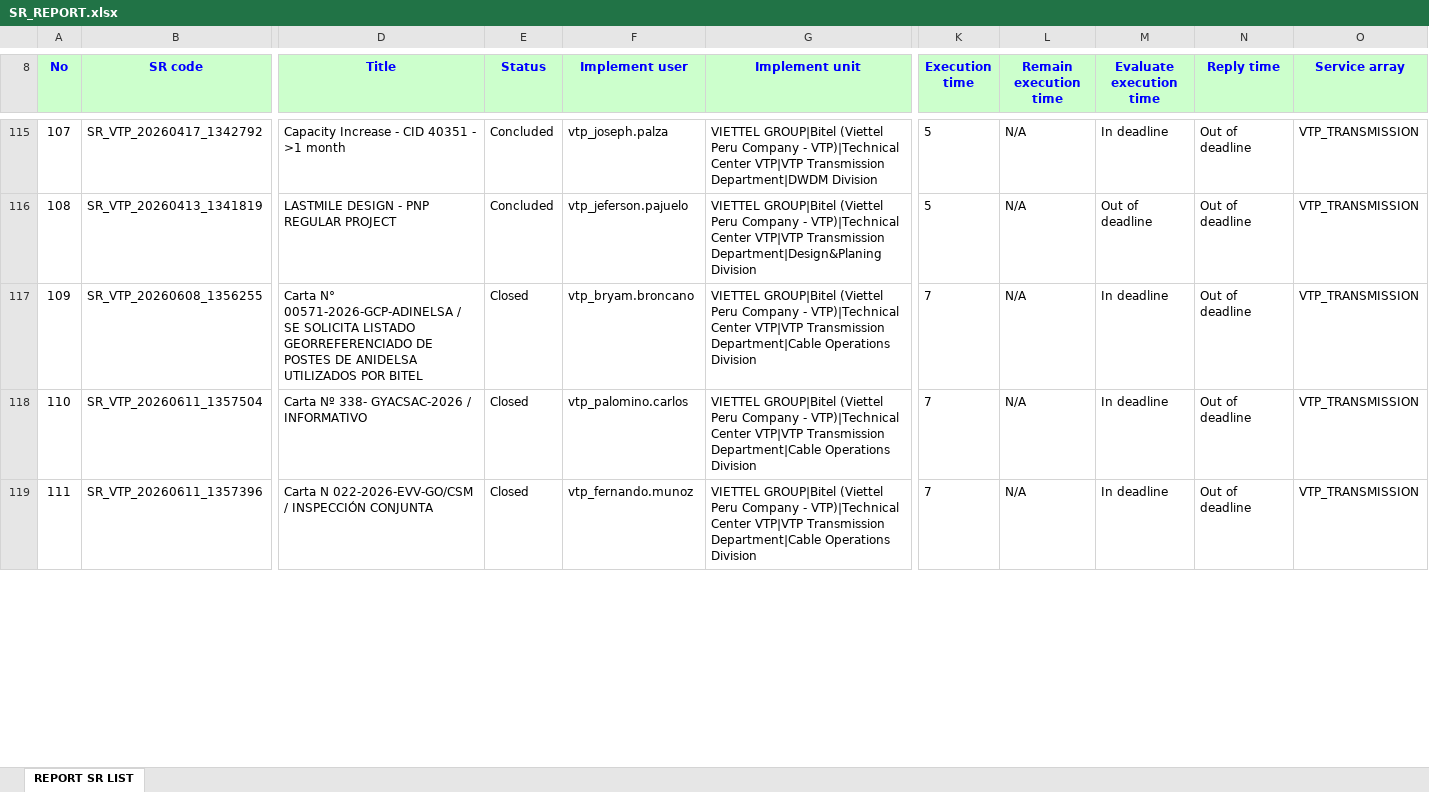
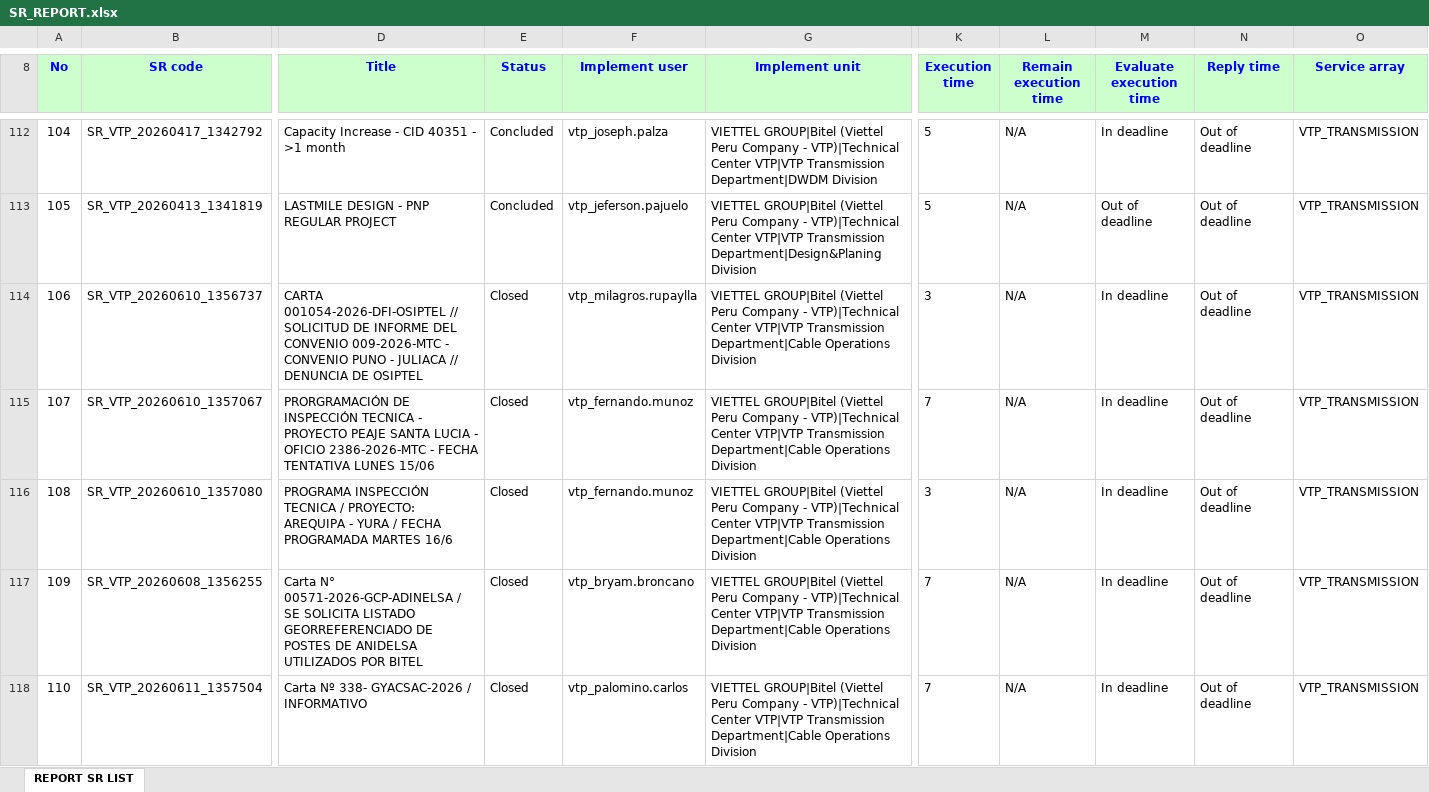
Before and after one commit to alvaromartinezg/sr_dashboard, an Excel workbook: SR_REPORT.xlsx, sheet REPORT SR LIST, drawn as a sheet; only a part is shown, gaps mark what is left out; the shorter side is filled out with more unchanged rows; values as stored, in another font and other column widths than the file's, no borders; rows hold the shown columns only; the diff covers the shown part only; the diff names each change by its address in the sheet, - before the commit and + after, or states it on an @@ line.

Commit message:
update SR report

```diff
--- a/SR_REPORT.xlsx (sheet REPORT SR LIST)
+++ b/SR_REPORT.xlsx (sheet REPORT SR LIST)
@@ column A (No) renumbered between rows 71 and 113 @@
+row 114: 106 | SR_VTP_20260610_1356737 | CARTA 001054-2026-DFI-OSIPTEL // SOLICITUD DE INFORME DEL CONVENIO 009-2026-MTC - CONVENIO PUNO - JULIACA // DENUNCIA DE OSIPTEL | Closed | vtp_milagros.rupaylla | VIETTEL GROUP|Bitel (Viettel Peru Company - VTP)|Technical Center VTP|VTP Transmission Department|Cable Operations Division | 3 | N/A | In deadline | Out of deadline | VTP_TRANSMISSION
+row 115: 107 | SR_VTP_20260610_1357067 | PRORGRAMACIÓN DE INSPECCIÓN TECNICA - PROYECTO PEAJE SANTA LUCIA - OFICIO 2386-2026-MTC - FECHA TENTATIVA LUNES 15/06 | Closed | vtp_fernando.munoz | VIETTEL GROUP|Bitel (Viettel Peru Company - VTP)|Technical Center VTP|VTP Transmission Department|Cable Operations Division | 7 | N/A | In deadline | Out of deadline | VTP_TRANSMISSION
+row 116: 108 | SR_VTP_20260610_1357080 | PROGRAMA INSPECCIÓN TECNICA / PROYECTO: AREQUIPA - YURA / FECHA PROGRAMADA MARTES 16/6 | Closed | vtp_fernando.munoz | VIETTEL GROUP|Bitel (Viettel Peru Company - VTP)|Technical Center VTP|VTP Transmission Department|Cable Operations Division | 3 | N/A | In deadline | Out of deadline | VTP_TRANSMISSION
```
Also changed, not shown: 3 removed rows, 1 moved row and 47 edited cells elsewhere in this sheet.
